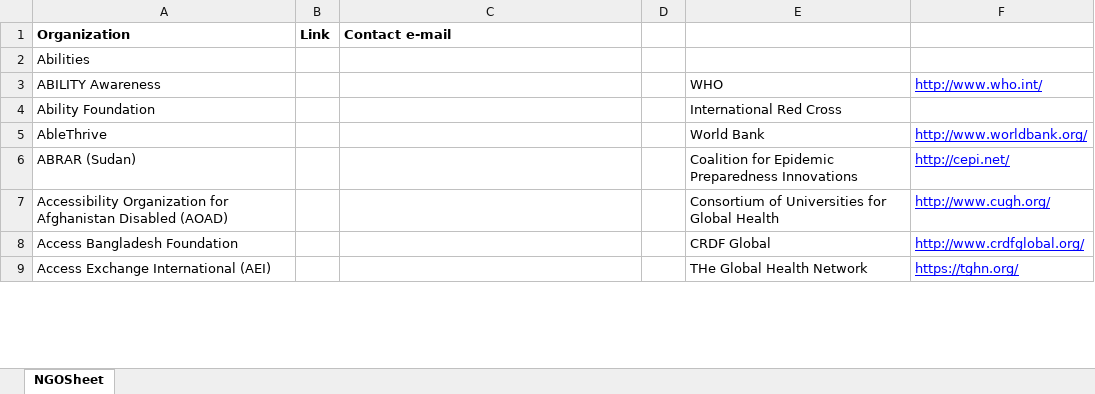
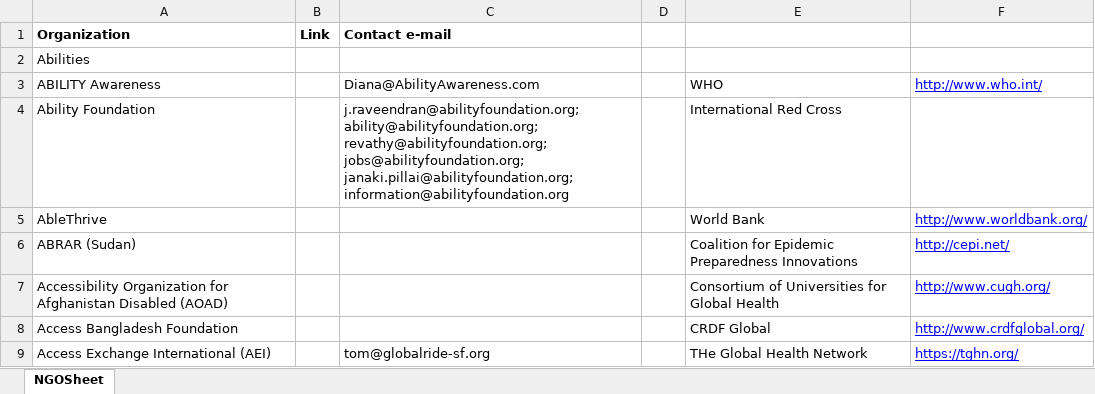
Before and after one commit to ShoryuDZ/NGOScraper, an Excel workbook: NGOWorkbook.xlsx, sheet NGOSheet, drawn as a sheet; only a part is shown; values as stored, in another font and other column widths than the file's, no borders; the diff covers the shown part only; the diff names each change by its address in the sheet, - before the commit and + after, or states it on an @@ line.

```diff
--- a/NGOWorkbook.xlsx (sheet NGOSheet)
+++ b/NGOWorkbook.xlsx (sheet NGOSheet)
-C3 (Contact e-mail): (empty)
+C3 (Contact e-mail): Diana@AbilityAwareness.com
-C4 (Contact e-mail): (empty)
+C4 (Contact e-mail): j.raveendran@abilityfoundation.org; ability@abilityfoundation.org; revathy@abilityfoundation.org; jobs@abilityfoundation.org; janaki.pillai@abilityfoundation.org; information@abilityfoundation.org
-C9 (Contact e-mail): (empty)
+C9 (Contact e-mail): tom@globalride-sf.org
```
Also changed, not shown: 50 edited cells elsewhere in this sheet, 2 other files.
